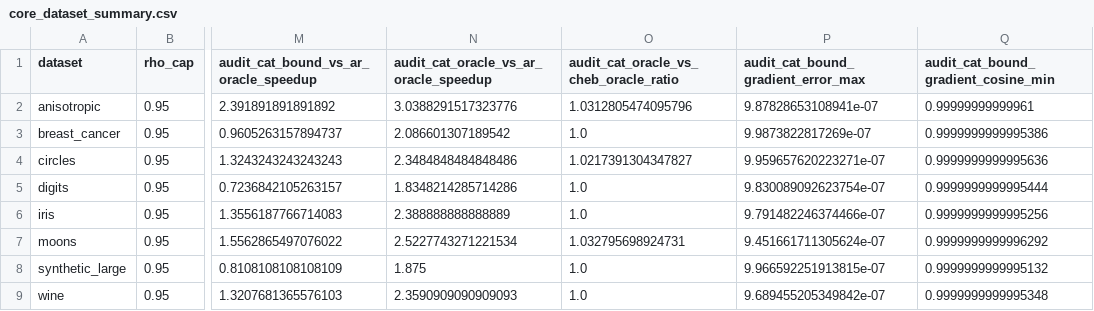
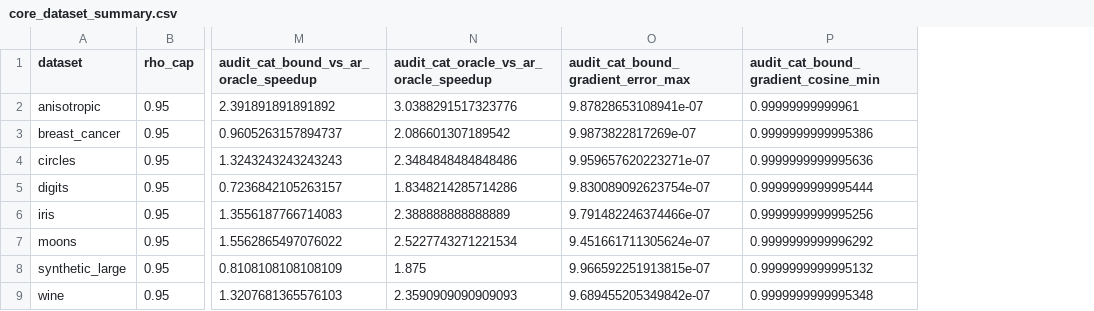
Before and after one commit to dvlahek/cat-mwbp, a CSV file: reference_results/implicit/core_dataset_summary.csv, drawn as a sheet; only a part is shown, gaps mark what is left out; the diff names each change by its address in the sheet, - before the commit and + after, or states it on an @@ line.

Commit message:
Retain reported classification metrics

```diff
--- a/reference_results/implicit/core_dataset_summary.csv
+++ b/reference_results/implicit/core_dataset_summary.csv
-column O, rows 1-9: audit_cat_oracle_vs_cheb_oracle_ratio | 1.0312805474095796 | 1.0 | 1.0217391304347827 | 1.0 | 1.0 | 1.032795698924731 | 1.0 | 1.0
```
